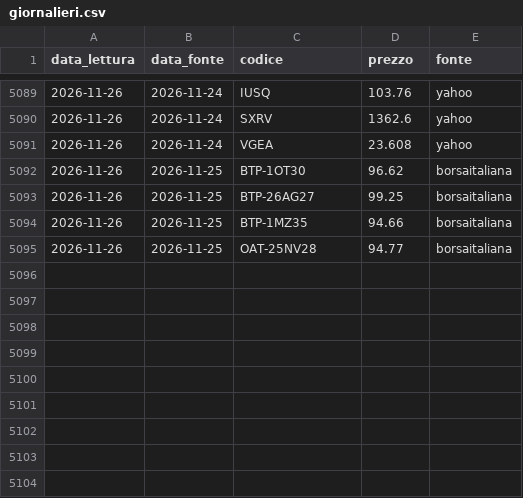
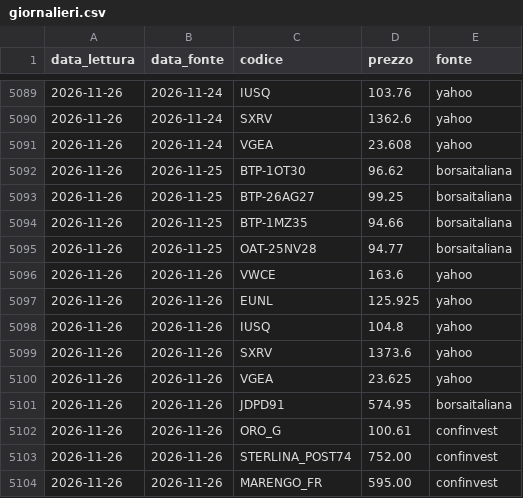
Before and after one commit to GOGO2208/PORTFOLIOS, a CSV file: prezzi/giornalieri.csv, drawn as a sheet; only a part is shown, gaps mark what is left out.

Commit message:
Prezzi 2026-11-26

```diff
--- a/prezzi/giornalieri.csv
+++ b/prezzi/giornalieri.csv
@@ -5095 +5095,10 @@ data_lettura;data_fonte;codice;prezzo;fonte
 2026-11-26;2026-11-25;OAT-25NV28;94.77;borsaitaliana
+2026-11-26;2026-11-26;VWCE;163.6;yahoo
+2026-11-26;2026-11-26;EUNL;125.925;yahoo
+2026-11-26;2026-11-26;IUSQ;104.8;yahoo
+2026-11-26;2026-11-26;SXRV;1373.6;yahoo
+2026-11-26;2026-11-26;VGEA;23.625;yahoo
+2026-11-26;2026-11-26;JDPD91;574.95;borsaitaliana
+2026-11-26;2026-11-26;ORO_G;100.61;confinvest
+2026-11-26;2026-11-26;STERLINA_POST74;752.00;confinvest
+2026-11-26;2026-11-26;MARENGO_FR;595.00;confinvest
```
Also changed, not shown: prezzi/fine-mese.csv.
